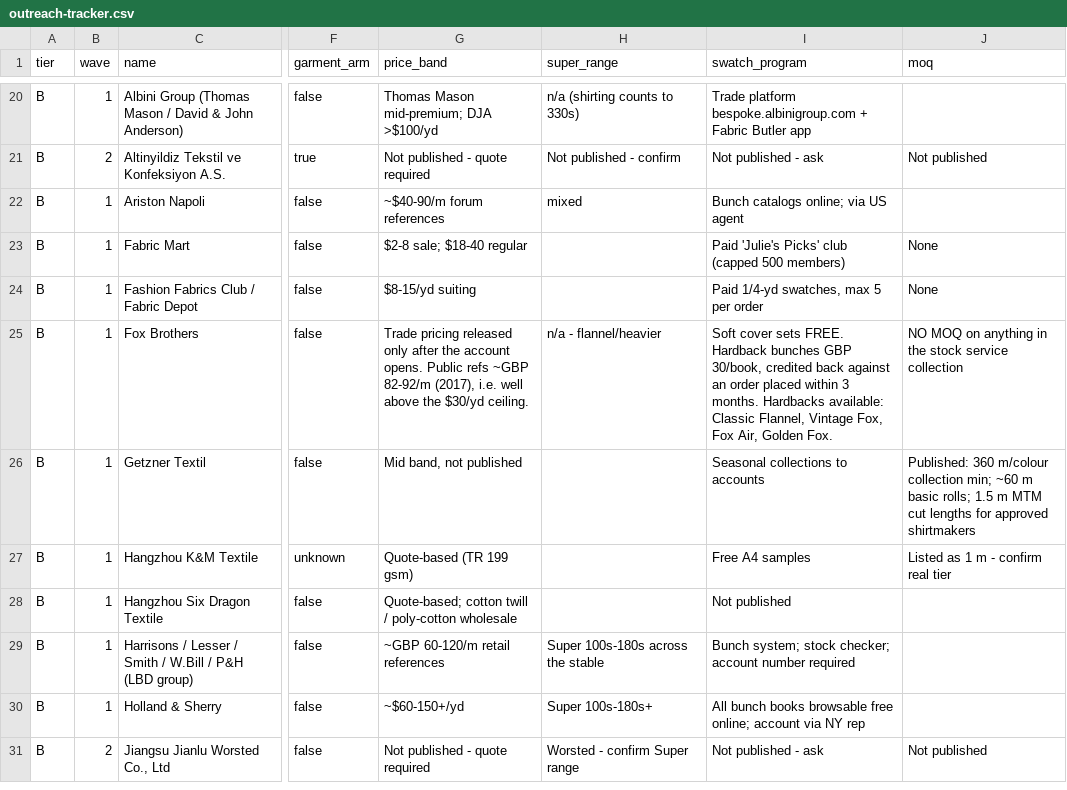
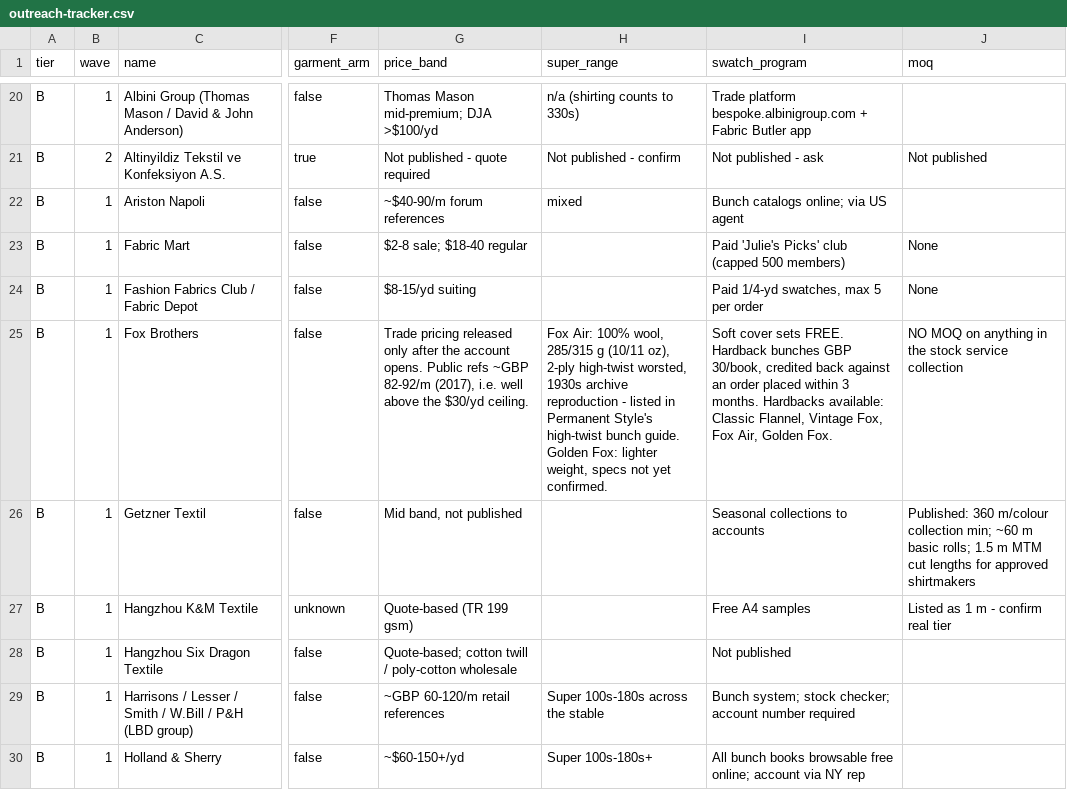
Before and after one commit to chasestanley91-gif/Blessed-Dressed, a CSV file: sourcing/outreach-tracker.csv, drawn as a sheet; only a part is shown, gaps mark what is left out; the shorter side is filled out with more unchanged rows; the diff names each change by its address in the sheet, - before the commit and + after, or states it on an @@ line.

```diff
--- a/sourcing/outreach-tracker.csv
+++ b/sourcing/outreach-tracker.csv
-H25 (super_range): n/a - flannel/heavier
+H25 (super_range): Fox Air: 100% wool, 285/315 g (10/11 oz), 2-ply high-twist worsted, 1930s archive reproduction - listed in Permanent Style's high-twist bunch guide. Golden Fox: lighter weight, specs not yet confirmed.
```
Also changed, not shown: 2 other files.
